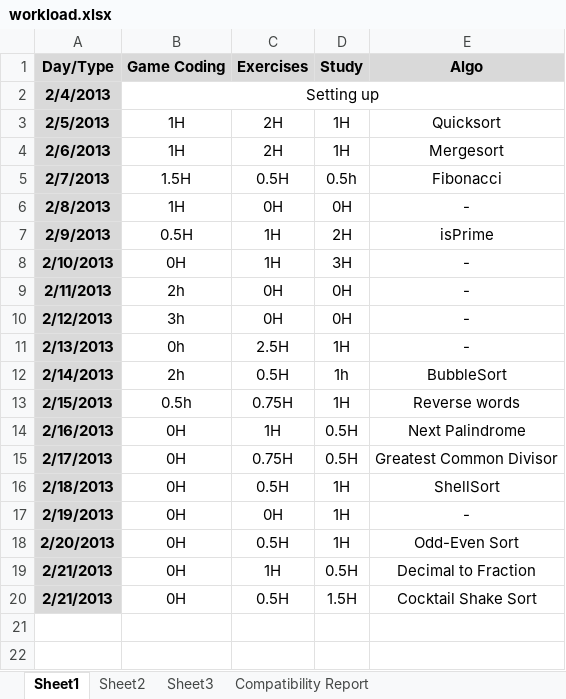
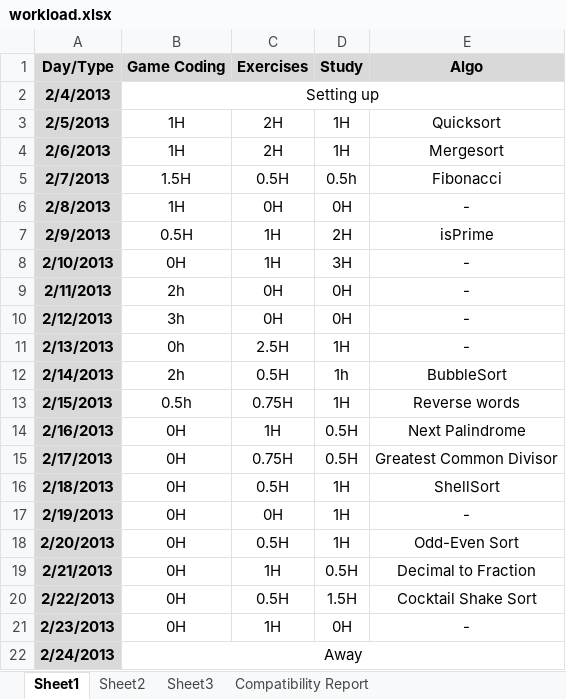
Before and after one commit to BSJThomachot/practice, an Excel workbook: workload.xlsx, sheet Sheet1, drawn as a sheet; values as stored, in another font and other column widths than the file's, no borders; the diff names each change by its address in the sheet, - before the commit and + after, or states it on an @@ line.

```diff
--- a/workload.xlsx (sheet Sheet1)
+++ b/workload.xlsx (sheet Sheet1)
-A20 (Day/Type): 2/21/2013
+A20 (Day/Type): 2/22/2013
+row 21: 2/23/2013 | 0H | 1H | 0H | -
+row 22: 2/24/2013 | Away
```
Also changed, not shown: 1 other file.
